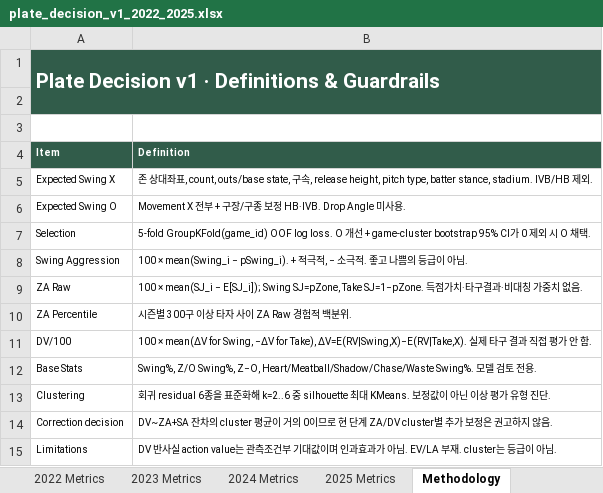
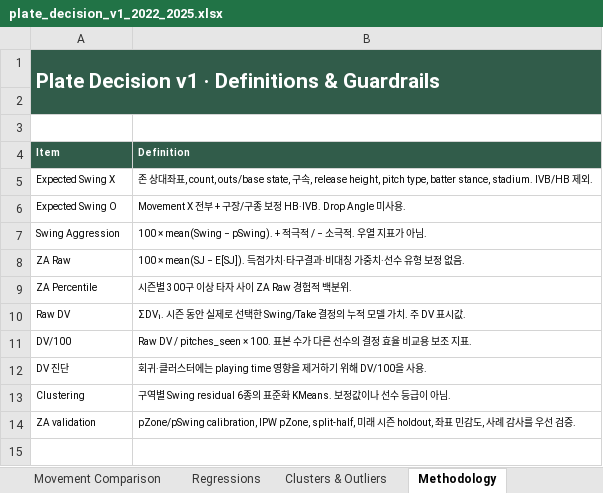
Before and after one commit to seoyeonwoo1223/KBO-Savant-Visual-Project, an Excel workbook: exports/plate_decision_v1_2022_2025.xlsx, sheet Methodology, drawn as a sheet; values as stored, in another font and other column widths than the file's, no borders; table styles not drawn; removed rows and columns are numbered as before the commit, all else as after; the diff names each change by its address in the sheet, - before the commit and + after, or states it on an @@ line.

```diff
--- a/exports/plate_decision_v1_2022_2025.xlsx (sheet Methodology)
+++ b/exports/plate_decision_v1_2022_2025.xlsx (sheet Methodology)
-row 7: Selection | 5-fold GroupKFold(game_id) OOF log loss. O 개선 + game-cluster bootstrap 95% CI가 0 제외 시 O 채택.
-B7 (Definition): 100 × mean(Swing_i − pSwing_i). + 적극적, − 소극적. 좋고 나쁨의 등급이 아님.
+B7 (Definition): 100 × mean(Swing − pSwing). + 적극적 / − 소극적. 우열 지표가 아님.
-B8 (Definition): 100 × mean(SJ_i − E[SJ_i]); Swing SJ=pZone, Take SJ=1−pZone. 득점가치·타구결과·비대칭 가중치 없…
+B8 (Definition): 100 × mean(SJ − E[SJ]). 득점가치·타구결과·비대칭 가중치·선수 유형 보정 없…
+row 10: Raw DV | ΣDVᵢ. 시즌 동안 실제로 선택한 Swing/Take 결정의 누적 모델 가치. 주 DV 표시값.
-B11 (Definition): 100 × mean(ΔV for Swing, −ΔV for Take), ΔV=E(RV|Swing,X)−E(RV|Take,X). 실제 타구 결과 직접 평가 안 함.
+B11 (Definition): Raw DV / pitches_seen × 100. 표본 수가 다른 선수의 결정 효율 비교용 보조 지표.
-row 12: Base Stats | Swing%, Z/O Swing%, Z−O, Heart/Meatball/Shadow/Chase/Waste Swing%. 모델 검토 전용.
+row 12: DV 진단 | 회귀·클러스터에는 playing time 영향을 제거하기 위해 DV/100을 사용.
-B13 (Definition): 회귀 residual 6종을 표준화해 k=2..6 중 silhouette 최대 KMeans. 보정값이 아닌 이상 평가 유형 진단.
+B13 (Definition): 구역별 Swing residual 6종의 표준화 KMeans. 보정값이나 선수 등급이 아님.
-row 14: Correction decision | DV~ZA+SA 잔차의 cluster 평균이 거의 0이므로 현 단계 ZA/DV cluster별 추가 보정은 권고하지 않음.
-row 15: Limitations | DV 반사실 action value는 관측조건부 기대값이며 인과효과가 아님. EV/LA 부재. cluster는 등급이 아님.
+row 14: ZA validation | pZone/pSwing calibration, IPW pZone, split-half, 미래 시즌 holdout, 좌표 민감도, 사례 감사를 우선 검증.
```
Also changed, not shown: sheet Movement Comparison, sheet Combined Metrics, sheet Clusters & Outliers, sheet Summary, sheet 2022 Metrics, sheet 2024 Metrics, 3 more sheets, other sheet tabs, charts or pictures, exports/plate_decision_v1_2026.xlsx, 26 other files.
